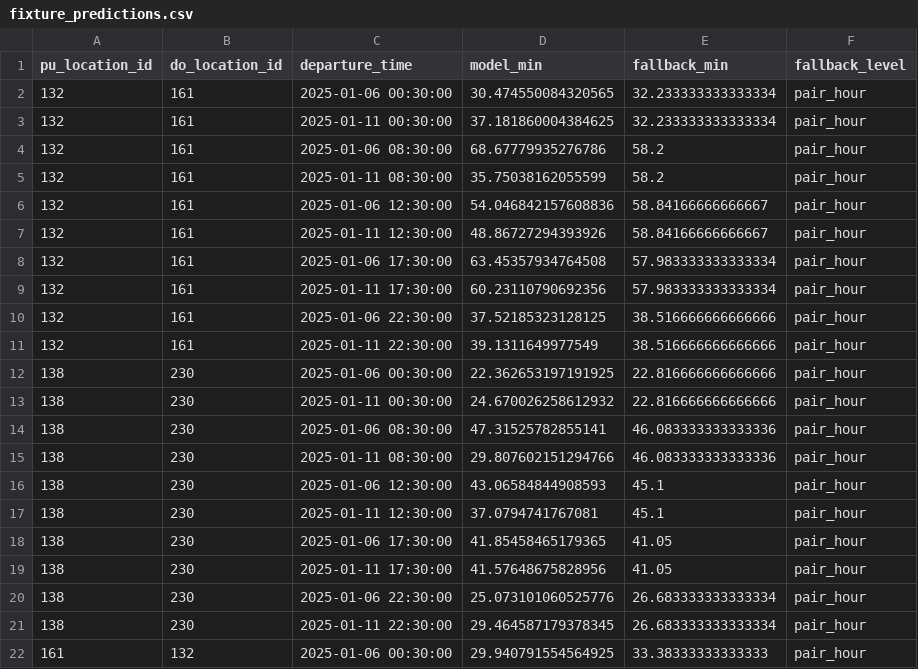
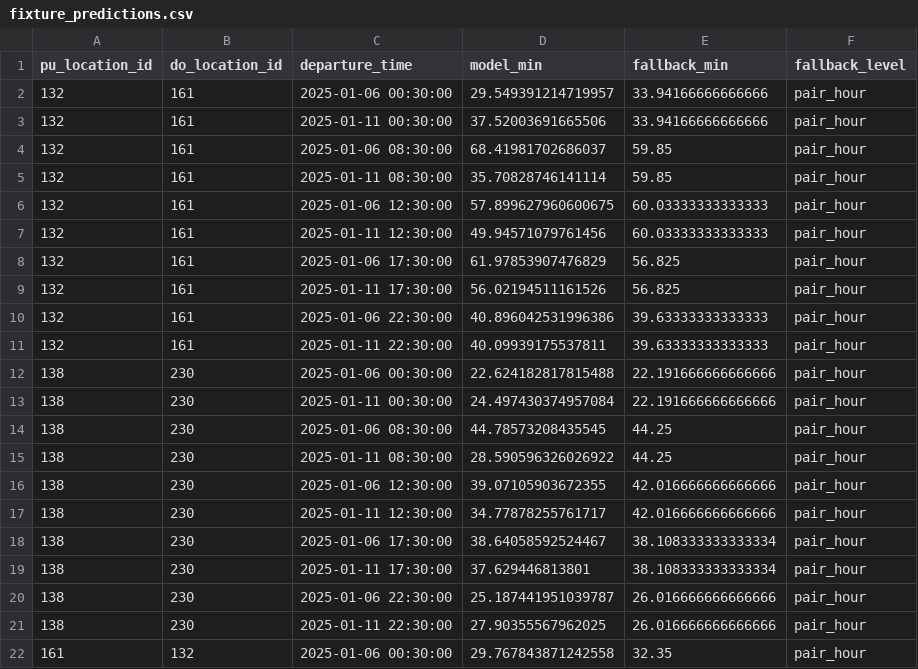
Before and after one commit to professor3333/nyc-taxi-trip-duration, a CSV file: reports/eval/fixture_predictions.csv, drawn as a sheet; only a part is shown; the diff covers the shown part only.

```diff
--- a/reports/eval/fixture_predictions.csv
+++ b/reports/eval/fixture_predictions.csv
@@ -1,22 +1,22 @@
 pu_location_id,do_location_id,departure_time,model_min,fallback_min,fallback_level
-132,161,2025-01-06 00:30:00,30.474550084320565,32.233333333333334,pair_hour
-132,161,2025-01-11 00:30:00,37.181860004384625,32.233333333333334,pair_hour
-132,161,2025-01-06 08:30:00,68.67779935276786,58.2,pair_hour
-132,161,2025-01-11 08:30:00,35.75038162055599,58.2,pair_hour
-132,161,2025-01-06 12:30:00,54.046842157608836,58.84166666666667,pair_hour
-132,161,2025-01-11 12:30:00,48.86727294393926,58.84166666666667,pair_hour
-132,161,2025-01-06 17:30:00,63.45357934764508,57.983333333333334,pair_hour
-132,161,2025-01-11 17:30:00,60.23110790692356,57.983333333333334,pair_hour
-132,161,2025-01-06 22:30:00,37.52185323128125,38.516666666666666,pair_hour
-132,161,2025-01-11 22:30:00,39.1311649977549,38.516666666666666,pair_hour
-138,230,2025-01-06 00:30:00,22.362653197191925,22.816666666666666,pair_hour
-138,230,2025-01-11 00:30:00,24.670026258612932,22.816666666666666,pair_hour
-138,230,2025-01-06 08:30:00,47.31525782855141,46.083333333333336,pair_hour
-138,230,2025-01-11 08:30:00,29.807602151294766,46.083333333333336,pair_hour
-138,230,2025-01-06 12:30:00,43.06584844908593,45.1,pair_hour
-138,230,2025-01-11 12:30:00,37.0794741767081,45.1,pair_hour
-138,230,2025-01-06 17:30:00,41.85458465179365,41.05,pair_hour
-138,230,2025-01-11 17:30:00,41.57648675828956,41.05,pair_hour
-138,230,2025-01-06 22:30:00,25.073101060525776,26.683333333333334,pair_hour
-138,230,2025-01-11 22:30:00,29.464587179378345,26.683333333333334,pair_hour
-161,132,2025-01-06 00:30:00,29.940791554564925,33.38333333333333,pair_hour
+132,161,2025-01-06 00:30:00,29.549391214719957,33.94166666666666,pair_hour
+132,161,2025-01-11 00:30:00,37.52003691665506,33.94166666666666,pair_hour
+132,161,2025-01-06 08:30:00,68.41981702686037,59.85,pair_hour
+132,161,2025-01-11 08:30:00,35.70828746141114,59.85,pair_hour
+132,161,2025-01-06 12:30:00,57.899627960600675,60.03333333333333,pair_hour
+132,161,2025-01-11 12:30:00,49.94571079761456,60.03333333333333,pair_hour
+132,161,2025-01-06 17:30:00,61.97853907476829,56.825,pair_hour
+132,161,2025-01-11 17:30:00,56.02194511161526,56.825,pair_hour
+132,161,2025-01-06 22:30:00,40.896042531996386,39.63333333333333,pair_hour
+132,161,2025-01-11 22:30:00,40.09939175537811,39.63333333333333,pair_hour
+138,230,2025-01-06 00:30:00,22.624182817815488,22.191666666666666,pair_hour
+138,230,2025-01-11 00:30:00,24.497430374957084,22.191666666666666,pair_hour
+138,230,2025-01-06 08:30:00,44.78573208435545,44.25,pair_hour
+138,230,2025-01-11 08:30:00,28.590596326026922,44.25,pair_hour
+138,230,2025-01-06 12:30:00,39.07105903672355,42.016666666666666,pair_hour
+138,230,2025-01-11 12:30:00,34.77878255761717,42.016666666666666,pair_hour
+138,230,2025-01-06 17:30:00,38.64058592524467,38.108333333333334,pair_hour
+138,230,2025-01-11 17:30:00,37.629446813801,38.108333333333334,pair_hour
+138,230,2025-01-06 22:30:00,25.187441951039787,26.016666666666666,pair_hour
+138,230,2025-01-11 22:30:00,27.90355567962025,26.016666666666666,pair_hour
+161,132,2025-01-06 00:30:00,29.767843871242558,32.35,pair_hour
```
Also changed, not shown: 124 edited cells elsewhere in this file, reports/eval/test_mae_by_borough_pair.csv, reports/eval/test_mae_by_hour.csv, 27 other files.
